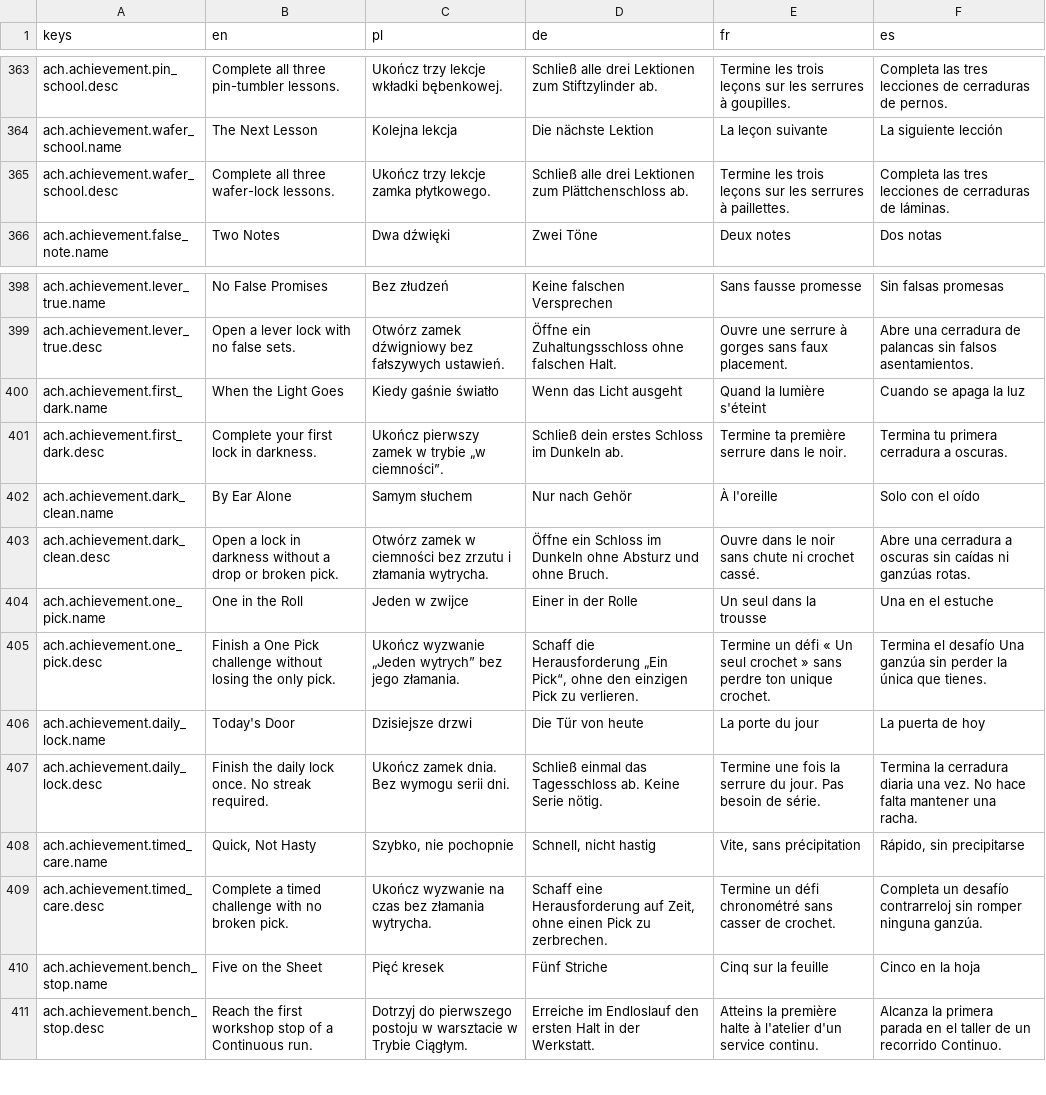
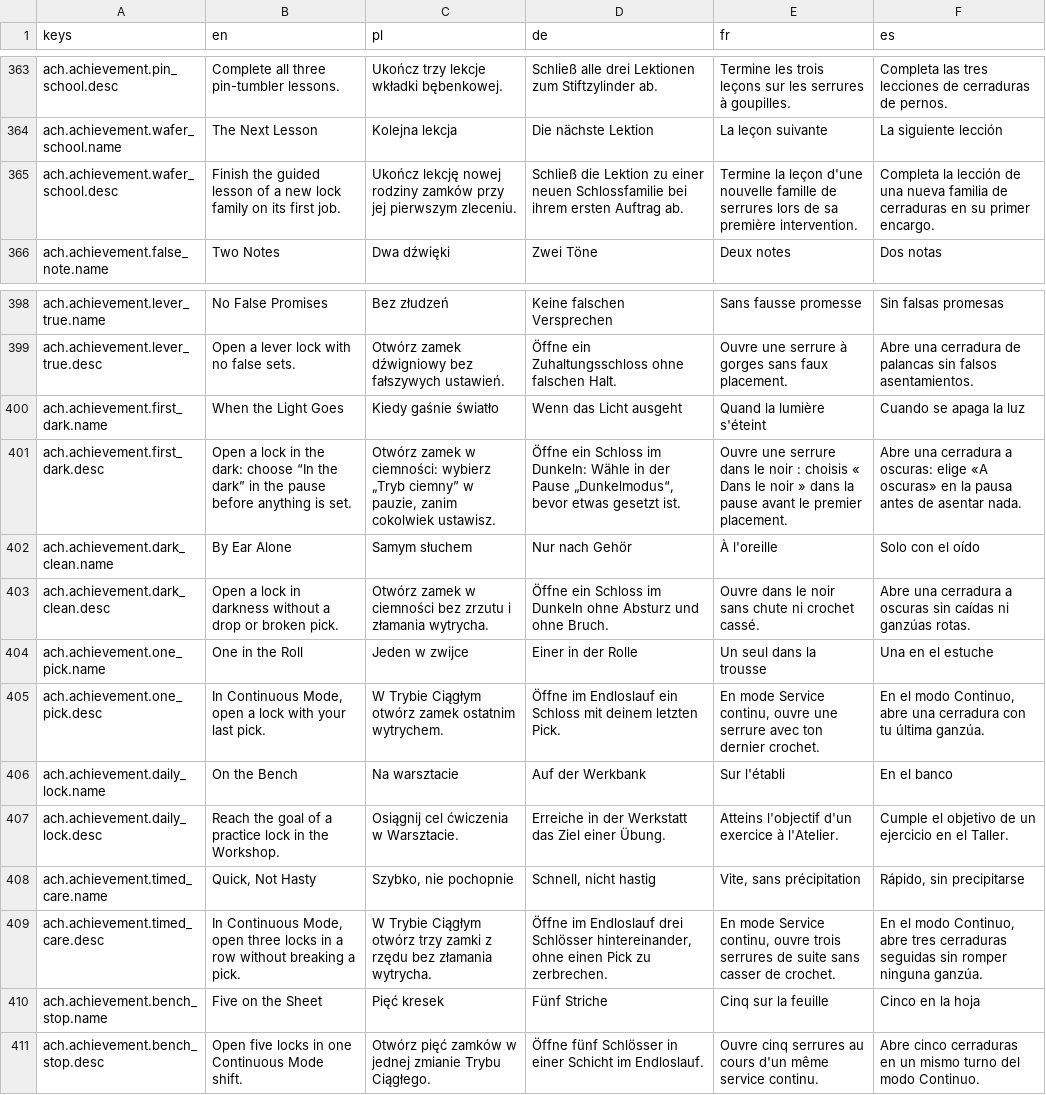
Before and after one commit to woogitsugames/lockwright, a CSV file: game/i18n/content.csv, drawn as a sheet; only a part is shown, gaps mark what is left out; the diff covers the shown part only.

```diff
--- a/game/i18n/content.csv
+++ b/game/i18n/content.csv
@@ -364,3 +364,3 @@ ach.achievement.pin_school.desc,Complete all three pin-tumbler lessons.,Ukończ
 ach.achievement.wafer_school.name,The Next Lesson,Kolejna lekcja,Die nächste Lektion,La leçon suivante,La siguiente lección
-ach.achievement.wafer_school.desc,Complete all three wafer-lock lessons.,Ukończ trzy lekcje zamka płytkowego.,Schließ alle drei Lektionen zum Plättchenschloss ab.,Termine les trois leçons sur les serrures à paillettes.,Completa las tres lecciones de cerraduras de láminas.
+ach.achievement.wafer_school.desc,Finish the guided lesson of a new lock family on its first job.,Ukończ lekcję nowej rodziny zamków przy jej pierwszym zleceniu.,Schließ die Lektion zu einer neuen Schlossfamilie bei ihrem ersten Auftrag ab.,Termine la leçon d'une nouvelle famille de serrures lors de sa première intervention.,Completa la lección de una nueva familia de cerraduras en su primer encargo.
 ach.achievement.false_note.name,Two Notes,Dwa dźwięki,Zwei Töne,Deux notes,Dos notas
@@ -400,3 +400,3 @@ ach.achievement.lever_true.desc,Open a lever lock with no false sets.,Otwórz za
 ach.achievement.first_dark.name,When the Light Goes,Kiedy gaśnie światło,Wenn das Licht ausgeht,Quand la lumière s'éteint,Cuando se apaga la luz
-ach.achievement.first_dark.desc,Complete your first lock in darkness.,Ukończ pierwszy zamek w trybie „w ciemności”.,Schließ dein erstes Schloss im Dunkeln ab.,Termine ta première serrure dans le noir.,Termina tu primera cerradura a oscuras.
+ach.achievement.first_dark.desc,Open a lock in the dark: choose “In the dark” in the pause before anything is set.,"Otwórz zamek w ciemności: wybierz „Tryb ciemny” w pauzie, zanim cokolwiek ustawisz.","Öffne ein Schloss im Dunkeln: Wähle in der Pause „Dunkelmodus“, bevor etwas gesetzt ist.",Ouvre une serrure dans le noir : choisis « Dans le noir » dans la pause avant le premier placement.,Abre una cerradura a oscuras: elige «A oscuras» en la pausa antes de asentar nada.
 ach.achievement.dark_clean.name,By Ear Alone,Samym słuchem,Nur nach Gehör,À l'oreille,Solo con el oído
@@ -404,8 +404,8 @@ ach.achievement.dark_clean.desc,Open a lock in darkness without a drop or broken
 ach.achievement.one_pick.name,One in the Roll,Jeden w zwijce,Einer in der Rolle,Un seul dans la trousse,Una en el estuche
-ach.achievement.one_pick.desc,Finish a One Pick challenge without losing the only pick.,Ukończ wyzwanie „Jeden wytrych” bez jego złamania.,"Schaff die Herausforderung „Ein Pick“, ohne den einzigen Pick zu verlieren.",Termine un défi « Un seul crochet » sans perdre ton unique crochet.,Termina el desafío Una ganzúa sin perder la única que tienes.
-ach.achievement.daily_lock.name,Today's Door,Dzisiejsze drzwi,Die Tür von heute,La porte du jour,La puerta de hoy
-ach.achievement.daily_lock.desc,Finish the daily lock once. No streak required.,Ukończ zamek dnia. Bez wymogu serii dni.,Schließ einmal das Tagesschloss ab. Keine Serie nötig.,Termine une fois la serrure du jour. Pas besoin de série.,Termina la cerradura diaria una vez. No hace falta mantener una racha.
+ach.achievement.one_pick.desc,"In Continuous Mode, open a lock with your last pick.",W Trybie Ciągłym otwórz zamek ostatnim wytrychem.,Öffne im Endloslauf ein Schloss mit deinem letzten Pick.,"En mode Service continu, ouvre une serrure avec ton dernier crochet.","En el modo Continuo, abre una cerradura con tu última ganzúa."
+ach.achievement.daily_lock.name,On the Bench,Na warsztacie,Auf der Werkbank,Sur l'établi,En el banco
+ach.achievement.daily_lock.desc,Reach the goal of a practice lock in the Workshop.,Osiągnij cel ćwiczenia w Warsztacie.,Erreiche in der Werkstatt das Ziel einer Übung.,Atteins l'objectif d'un exercice à l'Atelier.,Cumple el objetivo de un ejercicio en el Taller.
 ach.achievement.timed_care.name,"Quick, Not Hasty","Szybko, nie pochopnie","Schnell, nicht hastig","Vite, sans précipitation","Rápido, sin precipitarse"
-ach.achievement.timed_care.desc,Complete a timed challenge with no broken pick.,Ukończ wyzwanie na czas bez złamania wytrycha.,"Schaff eine Herausforderung auf Zeit, ohne einen Pick zu zerbrechen.",Termine un défi chronométré sans casser de crochet.,Completa un desafío contrarreloj sin romper ninguna ganzúa.
+ach.achievement.timed_care.desc,"In Continuous Mode, open three locks in a row without breaking a pick.",W Trybie Ciągłym otwórz trzy zamki z rzędu bez złamania wytrycha.,"Öffne im Endloslauf drei Schlösser hintereinander, ohne einen Pick zu zerbrechen.","En mode Service continu, ouvre trois serrures de suite sans casser de crochet.","En el modo Continuo, abre tres cerraduras seguidas sin romper ninguna ganzúa."
 ach.achievement.bench_stop.name,Five on the Sheet,Pięć kresek,Fünf Striche,Cinq sur la feuille,Cinco en la hoja
-ach.achievement.bench_stop.desc,Reach the first workshop stop of a Continuous run.,Dotrzyj do pierwszego postoju w warsztacie w Trybie Ciągłym.,Erreiche im Endloslauf den ersten Halt in der Werkstatt.,Atteins la première halte à l'atelier d'un service continu.,Alcanza la primera parada en el taller de un recorrido Continuo.
+ach.achievement.bench_stop.desc,Open five locks in one Continuous Mode shift.,Otwórz pięć zamków w jednej zmianie Trybu Ciągłego.,Öffne fünf Schlösser in einer Schicht im Endloslauf.,Ouvre cinq serrures au cours d'un même service continu.,Abre cinco cerraduras en un mismo turno del modo Continuo.
```
Also changed, not shown: 60 edited cells elsewhere in this file, 21 other files.
